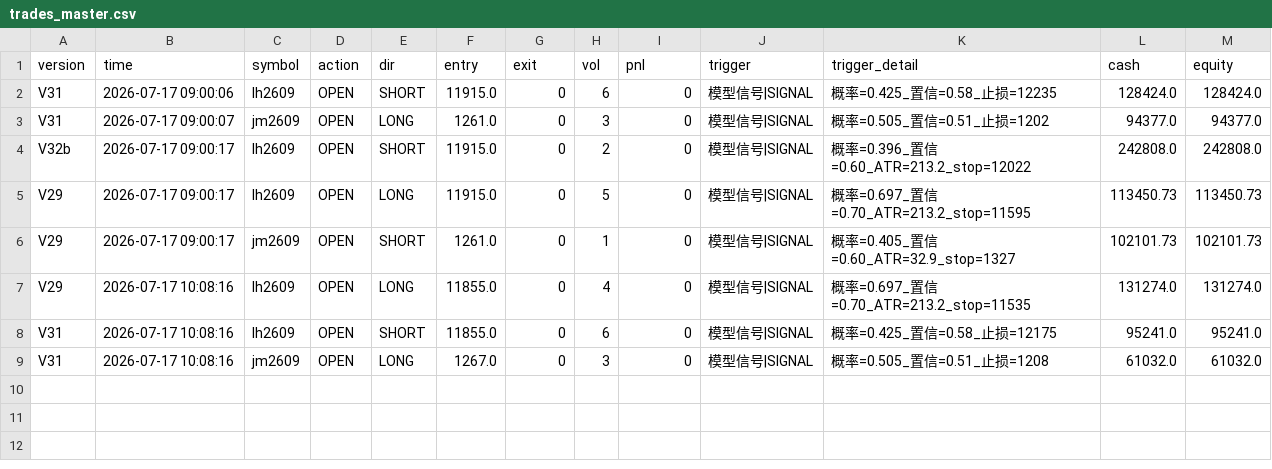
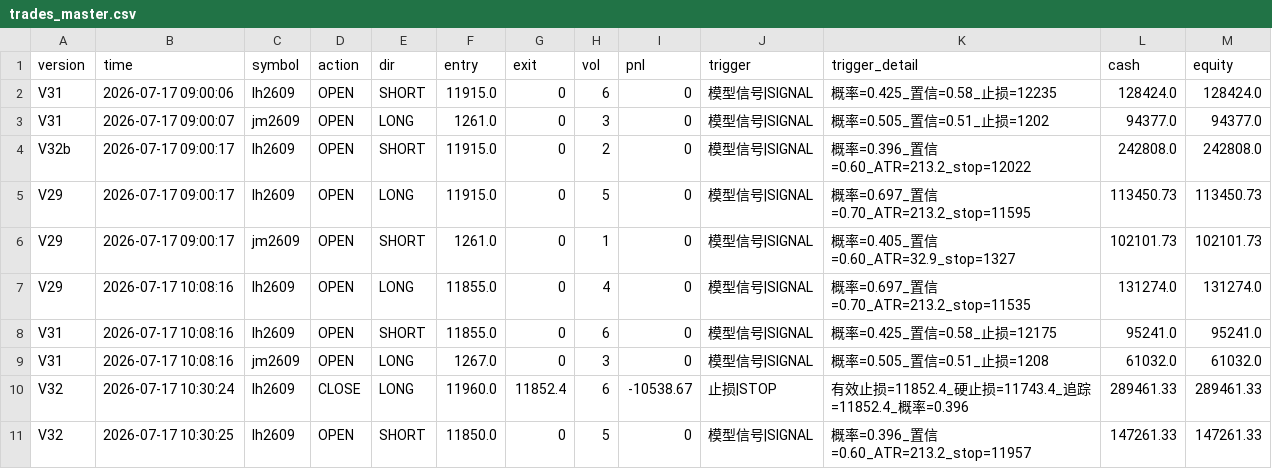
Before and after one commit to 1685yhy/prophet-futures-v6, a CSV file: trades_master.csv, drawn as a sheet.

```diff
--- a/trades_master.csv
+++ b/trades_master.csv
@@ -9 +9,3 @@ V31,2026-07-17 10:08:16,lh2609,OPEN,SHORT,11855.0,0,6,0,模型信号|SIGNAL,概
 V31,2026-07-17 10:08:16,jm2609,OPEN,LONG,1267.0,0,3,0,模型信号|SIGNAL,概率=0.505_置信=0.51_止损=1208,61032.0,61032.0
+V32,2026-07-17 10:30:24,lh2609,CLOSE,LONG,11960.0,11852.4,6,-10538.67,止损|STOP,有效止损=11852.4_硬止损=11743.4_追踪=11852.4_概率=0.396,289461.33,289461.33
+V32,2026-07-17 10:30:25,lh2609,OPEN,SHORT,11850.0,0,5,0,模型信号|SIGNAL,概率=0.396_置信=0.60_ATR=213.2_stop=11957,147261.33,147261.33
```
Also changed, not shown: 29 other files.
